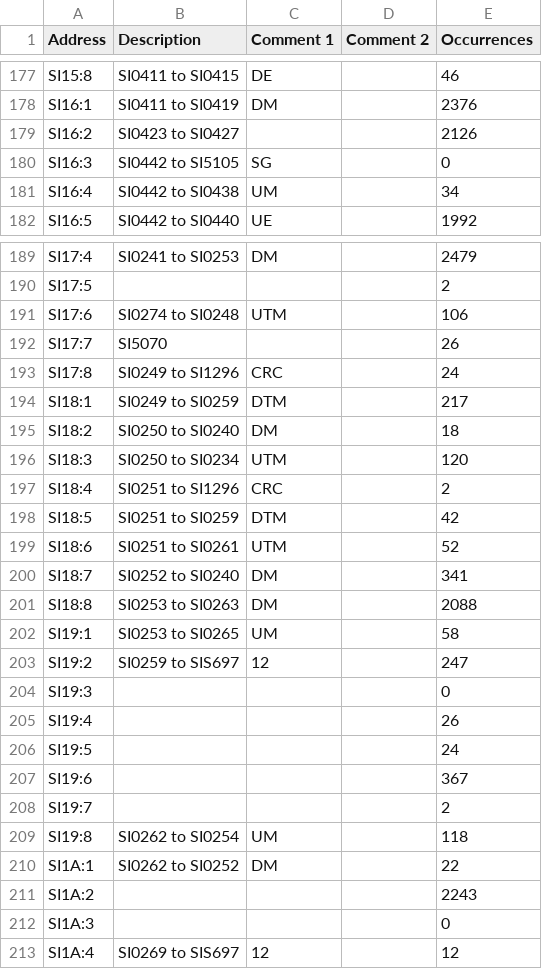
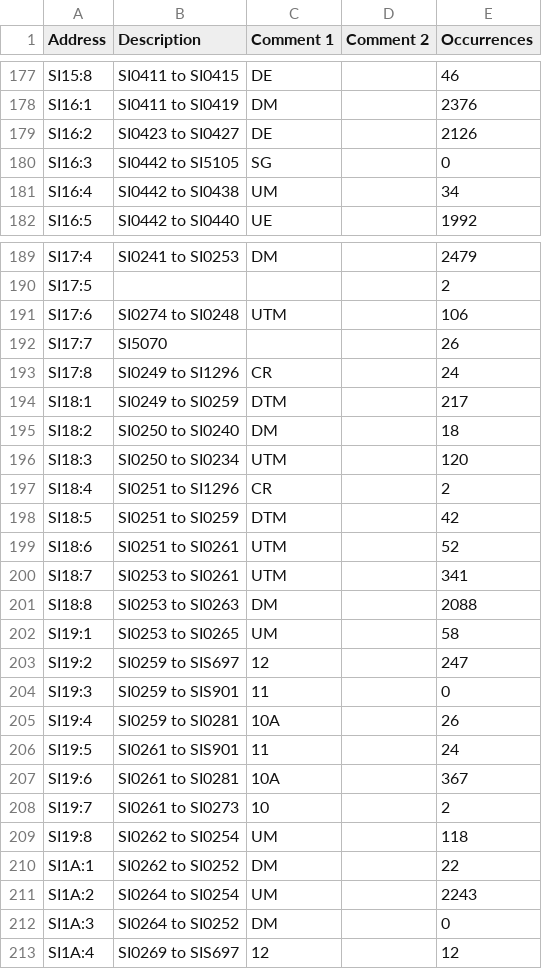
Before and after one commit to Shwam3/EASMData, a CSV file: SI Mappings.csv, drawn as a sheet; only a part is shown, gaps mark what is left out; the diff covers the shown part only.

```diff
--- a/SI Mappings.csv
+++ b/SI Mappings.csv
@@ -178,3 +178,3 @@ SI15:8,SI0411 to SI0415,DE,,46
 SI16:1,SI0411 to SI0419,DM,,2376
-SI16:2,SI0423 to SI0427,,,2126
+SI16:2,SI0423 to SI0427,DE,,2126
 SI16:3,SI0442 to SI5105,SG,,0
@@ -192,3 +192,3 @@ SI17:6,SI0274 to SI0248,UTM,,106
 SI17:7,SI5070,,,26
-SI17:8,SI0249 to SI1296,CRC,,24
+SI17:8,SI0249 to SI1296,CR,,24
 SI18:1,SI0249 to SI0259,DTM,,217
@@ -196,6 +196,6 @@ SI18:2,SI0250 to SI0240,DM,,18
 SI18:3,SI0250 to SI0234,UTM,,120
-SI18:4,SI0251 to SI1296,CRC,,2
+SI18:4,SI0251 to SI1296,CR,,2
 SI18:5,SI0251 to SI0259,DTM,,42
 SI18:6,SI0251 to SI0261,UTM,,52
-SI18:7,SI0252 to SI0240,DM,,341
+SI18:7,SI0253 to SI0261,UTM,,341
 SI18:8,SI0253 to SI0263,DM,,2088
@@ -203,11 +203,11 @@ SI19:1,SI0253 to SI0265,UM,,58
 SI19:2,SI0259 to SIS697,12,,247
-SI19:3,,,,0
-SI19:4,,,,26
-SI19:5,,,,24
-SI19:6,,,,367
-SI19:7,,,,2
+SI19:3,SI0259 to SIS901,11,,0
+SI19:4,SI0259 to SI0281,10A,,26
+SI19:5,SI0261 to SIS901,11,,24
+SI19:6,SI0261 to SI0281,10A,,367
+SI19:7,SI0261 to SI0273,10,,2
 SI19:8,SI0262 to SI0254,UM,,118
 SI1A:1,SI0262 to SI0252,DM,,22
-SI1A:2,,,,2243
-SI1A:3,,,,0
+SI1A:2,SI0264 to SI0254,UM,,2243
+SI1A:3,SI0264 to SI0252,DM,,0
 SI1A:4,SI0269 to SIS697,12,,12
```
Also changed, not shown: 26 edited cells elsewhere in this file, U3 Mappings.csv, 2 other files.
